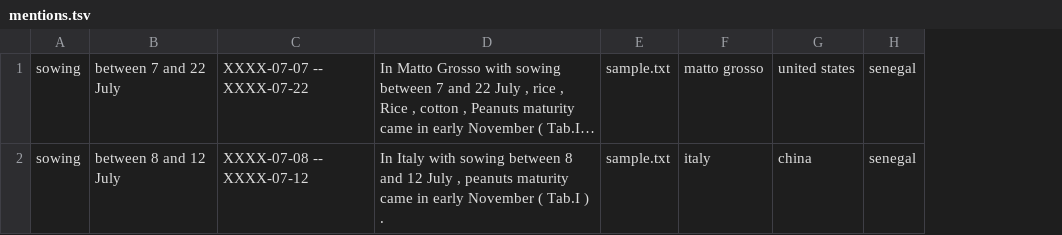
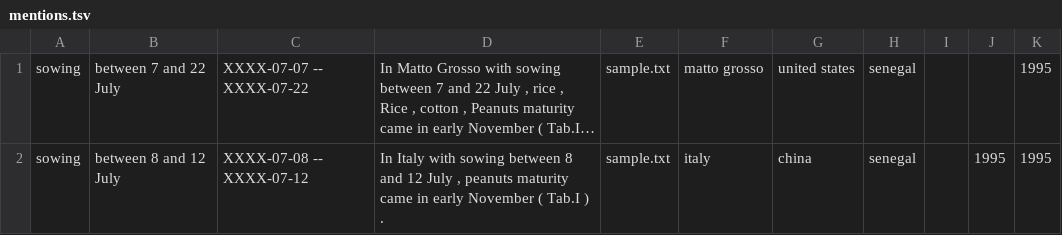
Before and after one commit to clulab/habitus, a TSV file: out/mentions.tsv, drawn as a sheet; long unchanged cells end in …; the diff names each change by its address in the sheet, - before the commit and + after, or states it on an @@ line.

```diff
--- a/out/mentions.tsv
+++ b/out/mentions.tsv
+column I, empty
+column J, row 2: 1995
+column K, rows 1-2: 1995 | 1995
```
Also changed, not shown: 3 other files.
